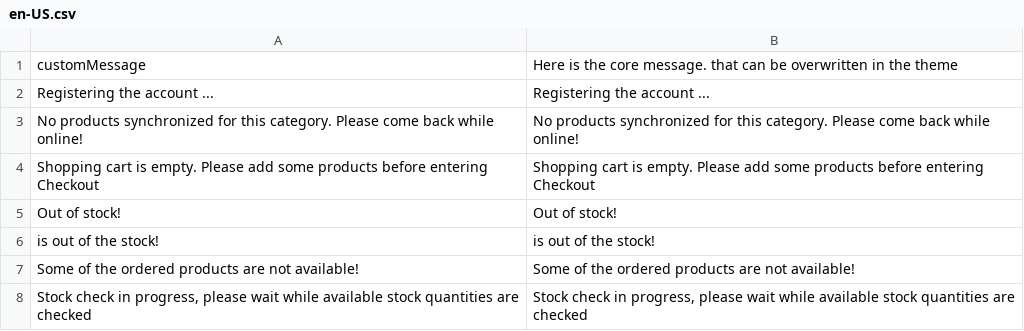
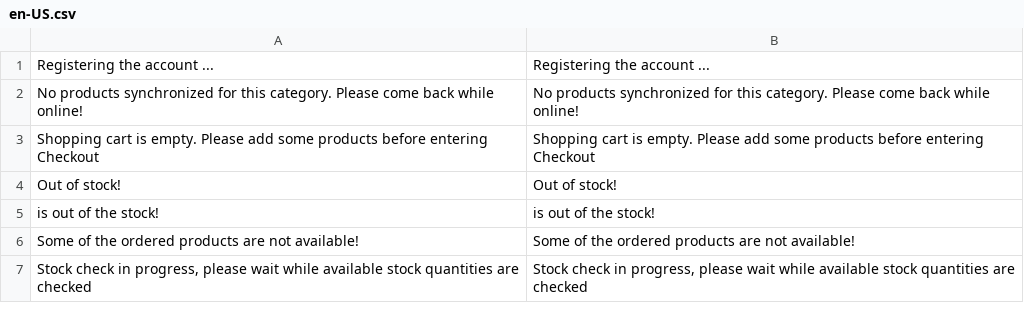
Before and after one commit to vuestorefront/vue-storefront, a CSV file: core/i18n/resource/i18n/en-US.csv, drawn as a sheet; only a part is shown; the diff names each change by its address in the sheet, - before the commit and + after, or states it on an @@ line.

Commit message:
chore: remove customMessage, remove "Registering the account" on the store

```diff
--- a/core/i18n/resource/i18n/en-US.csv
+++ b/core/i18n/resource/i18n/en-US.csv
-row 1: customMessage | Here is the core message. that can be overwritten in the theme
```
Also changed, not shown: 10 other files.
